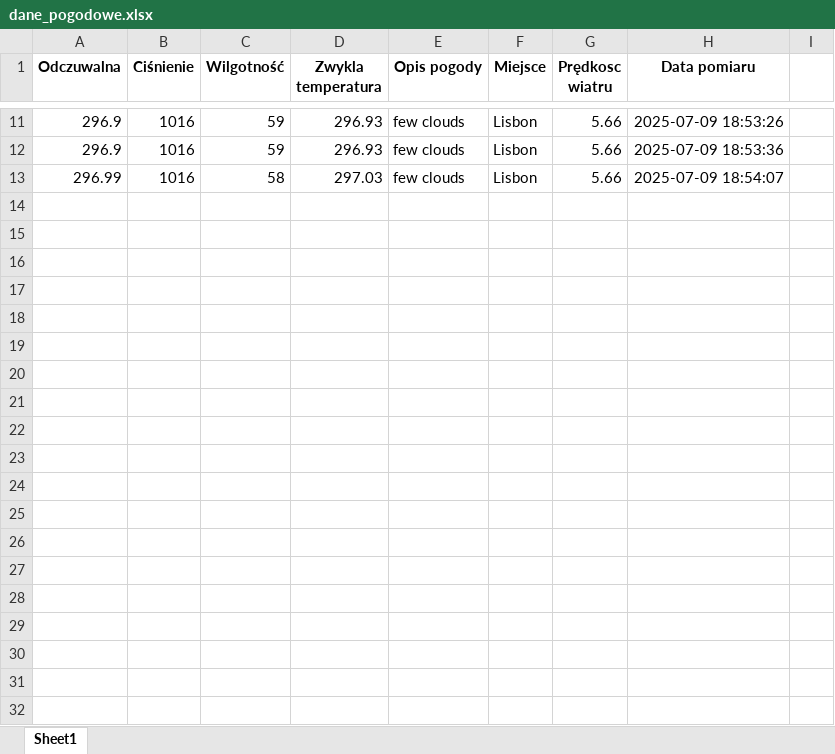
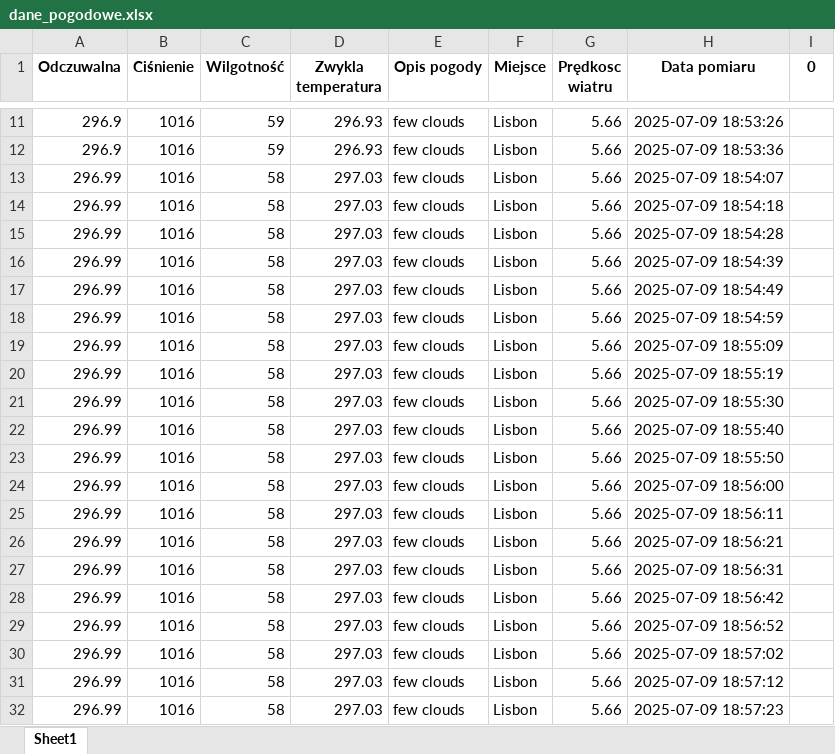
Before and after one commit to Rafaello85/weather, an Excel workbook: dane_pogodowe.xlsx, sheet Sheet1, drawn as a sheet; only a part is shown, gaps mark what is left out; values as stored, in another font and other column widths than the file's, no borders; the diff covers the shown part only; the diff names each change by its address in the sheet, - before the commit and + after, or states it on an @@ line.

```diff
--- a/dane_pogodowe.xlsx (sheet Sheet1)
+++ b/dane_pogodowe.xlsx (sheet Sheet1)
-I1: (empty)
+I1: 0
+row 14: 296.99 | 1016 | 58 | 297.03 | few clouds | Lisbon | 5.66 | 2025-07-09 18:54:18
+row 15: 296.99 | 1016 | 58 | 297.03 | few clouds | Lisbon | 5.66 | 2025-07-09 18:54:28
+row 16: 296.99 | 1016 | 58 | 297.03 | few clouds | Lisbon | 5.66 | 2025-07-09 18:54:39
+row 17: 296.99 | 1016 | 58 | 297.03 | few clouds | Lisbon | 5.66 | 2025-07-09 18:54:49
+row 18: 296.99 | 1016 | 58 | 297.03 | few clouds | Lisbon | 5.66 | 2025-07-09 18:54:59
+row 19: 296.99 | 1016 | 58 | 297.03 | few clouds | Lisbon | 5.66 | 2025-07-09 18:55:09
+row 20: 296.99 | 1016 | 58 | 297.03 | few clouds | Lisbon | 5.66 | 2025-07-09 18:55:19
+row 21: 296.99 | 1016 | 58 | 297.03 | few clouds | Lisbon | 5.66 | 2025-07-09 18:55:30
+row 22: 296.99 | 1016 | 58 | 297.03 | few clouds | Lisbon | 5.66 | 2025-07-09 18:55:40
+row 23: 296.99 | 1016 | 58 | 297.03 | few clouds | Lisbon | 5.66 | 2025-07-09 18:55:50
+row 24: 296.99 | 1016 | 58 | 297.03 | few clouds | Lisbon | 5.66 | 2025-07-09 18:56:00
+row 25: 296.99 | 1016 | 58 | 297.03 | few clouds | Lisbon | 5.66 | 2025-07-09 18:56:11
+row 26: 296.99 | 1016 | 58 | 297.03 | few clouds | Lisbon | 5.66 | 2025-07-09 18:56:21
+row 27: 296.99 | 1016 | 58 | 297.03 | few clouds | Lisbon | 5.66 | 2025-07-09 18:56:31
+row 28: 296.99 | 1016 | 58 | 297.03 | few clouds | Lisbon | 5.66 | 2025-07-09 18:56:42
+row 29: 296.99 | 1016 | 58 | 297.03 | few clouds | Lisbon | 5.66 | 2025-07-09 18:56:52
+row 30: 296.99 | 1016 | 58 | 297.03 | few clouds | Lisbon | 5.66 | 2025-07-09 18:57:02
+row 31: 296.99 | 1016 | 58 | 297.03 | few clouds | Lisbon | 5.66 | 2025-07-09 18:57:12
+row 32: 296.99 | 1016 | 58 | 297.03 | few clouds | Lisbon | 5.66 | 2025-07-09 18:57:23
```
Also changed, not shown: 80 added rows elsewhere in this sheet, 5 other files.
